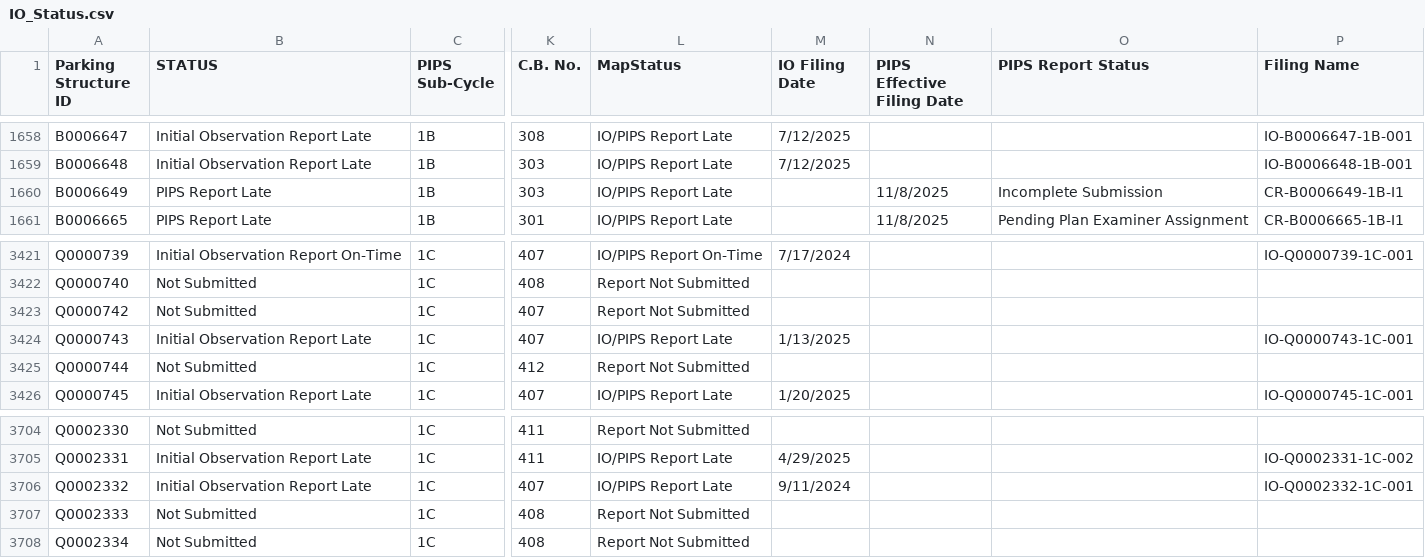
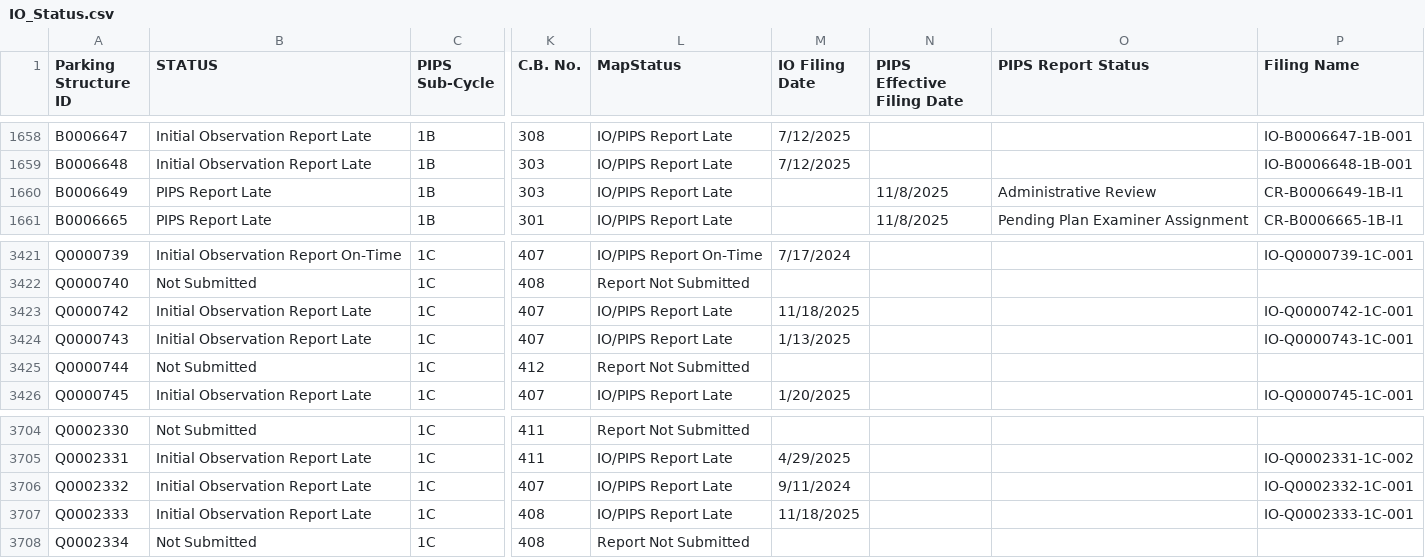
Before and after one commit to NYCDOB/ParkingStructures_InitialObservationReports, a CSV file: data/IO_Status.csv, drawn as a sheet; only a part is shown, gaps mark what is left out; the diff names each change by its address in the sheet, - before the commit and + after, or states it on an @@ line.

Commit message:
update from script Wed 11/19/2025  6:51:37.37, 5964 rows

```diff
--- a/data/IO_Status.csv
+++ b/data/IO_Status.csv
-O1660 (PIPS Report Status): Incomplete Submission
+O1660 (PIPS Report Status): Administrative Review
-B3423 (STATUS): Not Submitted
+B3423 (STATUS): Initial Observation Report Late
-L3423 (MapStatus): Report Not Submitted
+L3423 (MapStatus): IO/PIPS Report Late
-M3423 (IO Filing Date): (empty)
+M3423 (IO Filing Date): 11/18/2025
-P3423 (Filing Name): (empty)
+P3423 (Filing Name): IO-Q0000742-1C-001
-B3707 (STATUS): Not Submitted
+B3707 (STATUS): Initial Observation Report Late
-L3707 (MapStatus): Report Not Submitted
+L3707 (MapStatus): IO/PIPS Report Late
-M3707 (IO Filing Date): (empty)
+M3707 (IO Filing Date): 11/18/2025
-P3707 (Filing Name): (empty)
+P3707 (Filing Name): IO-Q0002333-1C-001
```
